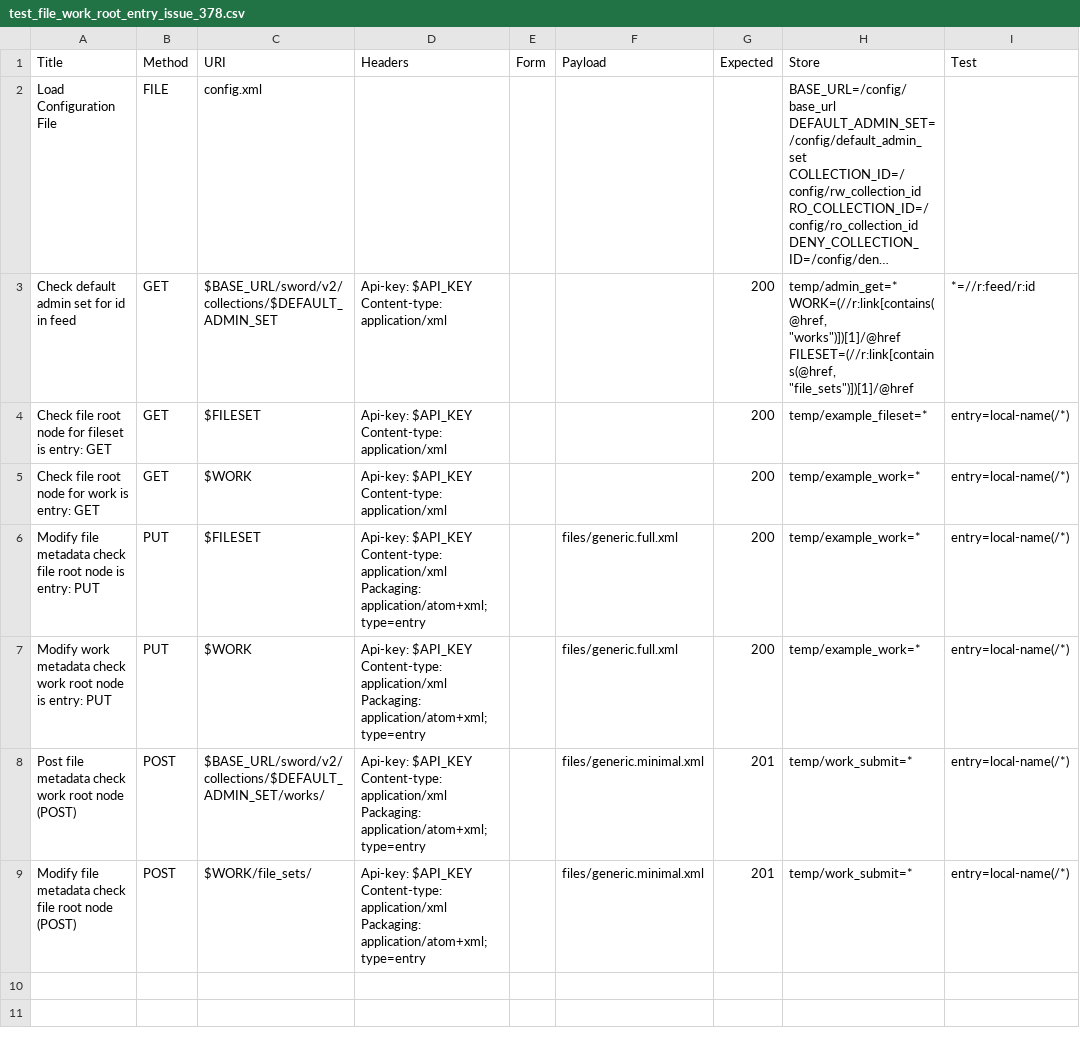
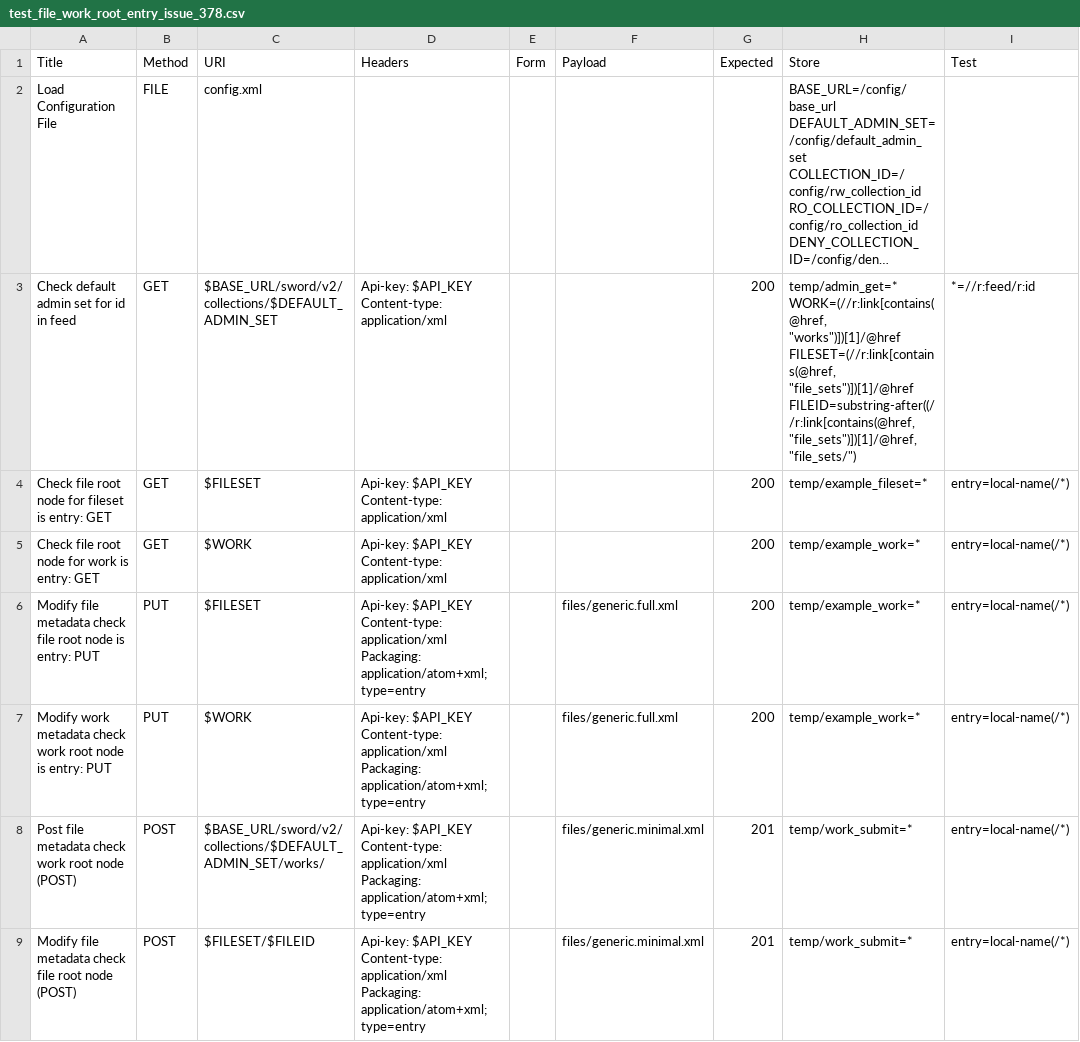
Before and after one commit to ulsdevteam/sword-v2-qa, a CSV file: qa-issues/test_file_work_root_entry_issue_378.csv, drawn as a sheet; only a part is shown; long unchanged cells end in …; ↵ is a line break in a cell; the diff names each change by its address in the sheet, - before the commit and + after, or states it on an @@ line.

Commit message:
fileset url for POST has to point to a specific FILEID

```diff
--- a/qa-issues/test_file_work_root_entry_issue_378.csv
+++ b/qa-issues/test_file_work_root_entry_issue_378.csv
-H3 (Store): …FILESET=(//r:link[contains(@href, "file_sets")])[1]/@href
+H3 (Store): …FILESET=(//r:link[contains(@href, "file_sets")])[1]/@href ↵ FILEID=substring-after((//r:link[contains(@href, "file_sets")])[1]/@href, "file_sets/")
-C9 (URI): $WORK/file_sets/
+C9 (URI): $FILESET/$FILEID
```
Also changed, not shown: 1 other file.
